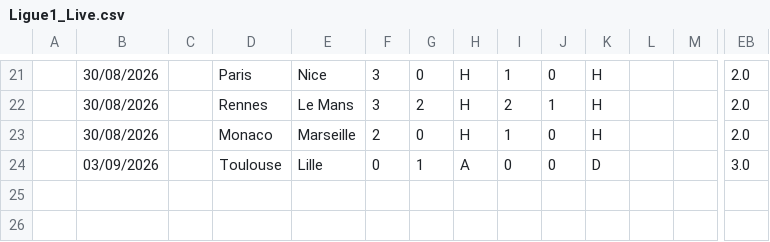
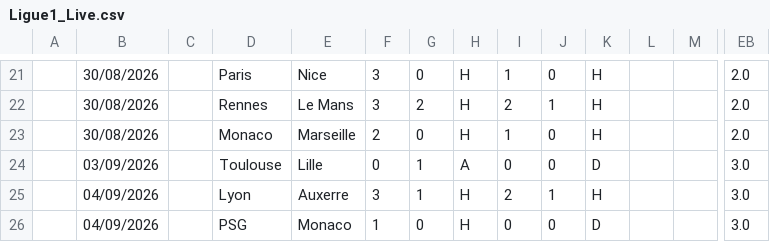
Before and after one commit to iFelice/SoccerMath2.0, a CSV file: SoccerMath/database/Ligue1_Live.csv, drawn as a sheet; only a part is shown, gaps mark what is left out; rows hold the shown columns only; the diff names each change by its address in the sheet, - before the commit and + after, or states it on an @@ line.

```diff
--- a/SoccerMath/database/Ligue1_Live.csv
+++ b/SoccerMath/database/Ligue1_Live.csv
+row 25:  | 04/09/2026 |  | Lyon | Auxerre | 3 | 1 | H | 2 | 1 | H |  |  | 3.0
+row 26:  | 04/09/2026 |  | PSG | Monaco | 1 | 0 | H | 0 | 0 | D |  |  | 3.0
```
Also changed, not shown: SoccerMath/database/Bundesliga_Live.csv, SoccerMath/database/LaLiga_Live.csv, 2 other files.
